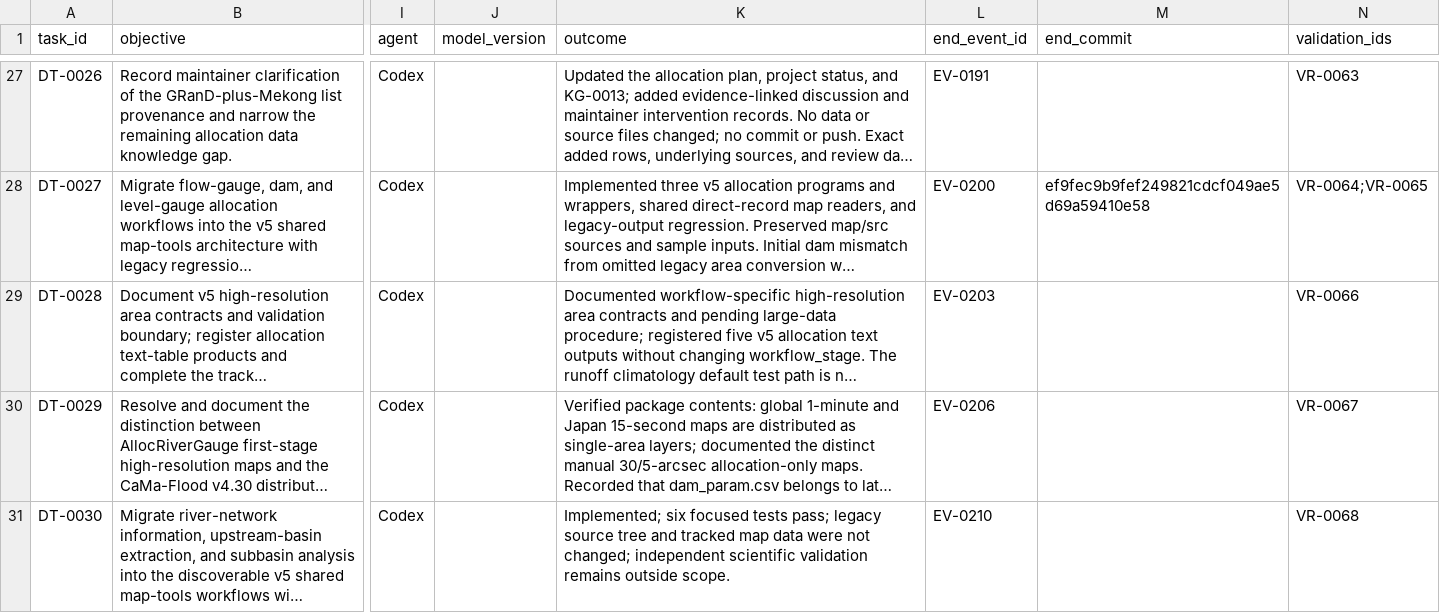
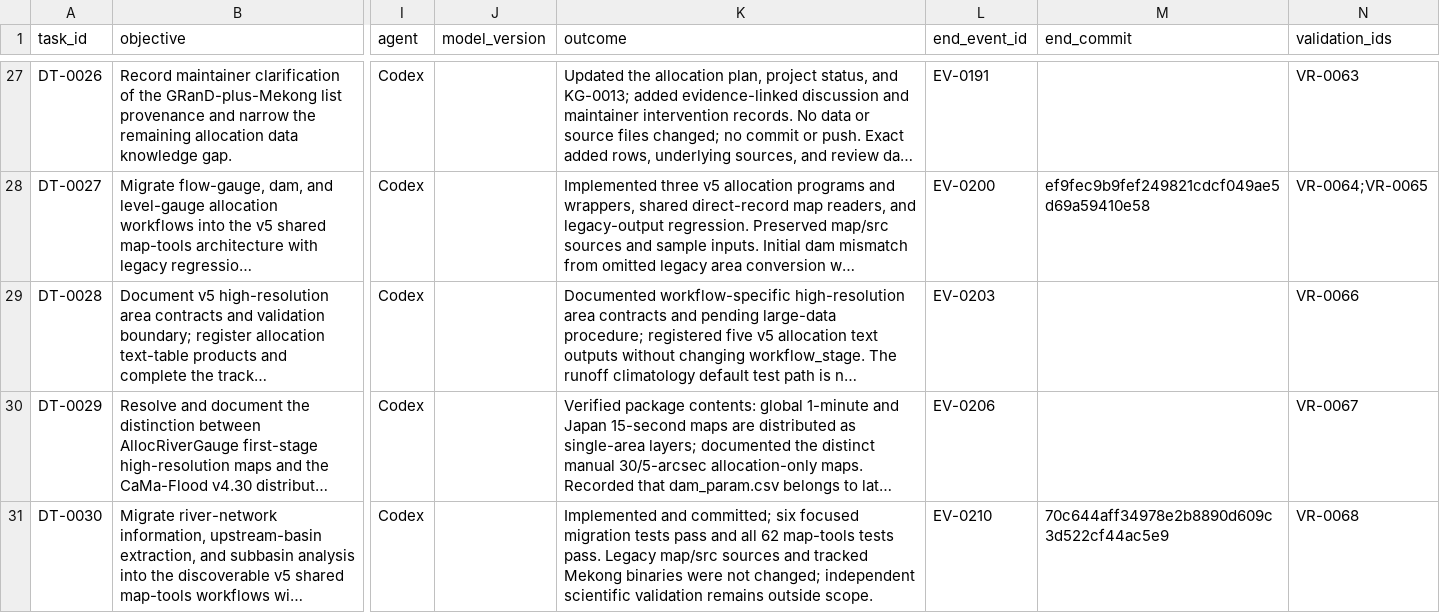
Before and after one commit to global-hydrodynamics/CaMa-Flood_v4, a CSV file: research/development_tasks.csv, drawn as a sheet; only a part is shown, gaps mark what is left out; long unchanged cells end in …; the diff names each change by its address in the sheet, - before the commit and + after, or states it on an @@ line.

Commit message:
Record Phase C validation commit reference

```diff
--- a/research/development_tasks.csv
+++ b/research/development_tasks.csv
-K31 (outcome): Implemented; six focused tests pass; legacy source tree and tracked map data were not…
+K31 (outcome): Implemented and committed; six focused migration tests pass and all 62 map-tools tests pass. Legacy map/src sources and tracked Mekong binaries were not…
-M31 (end_commit): (empty)
+M31 (end_commit): 70c644aff34978e2b8890d609c3d522cf44ac5e9
```
Also changed, not shown: research/validation_runs.csv.
